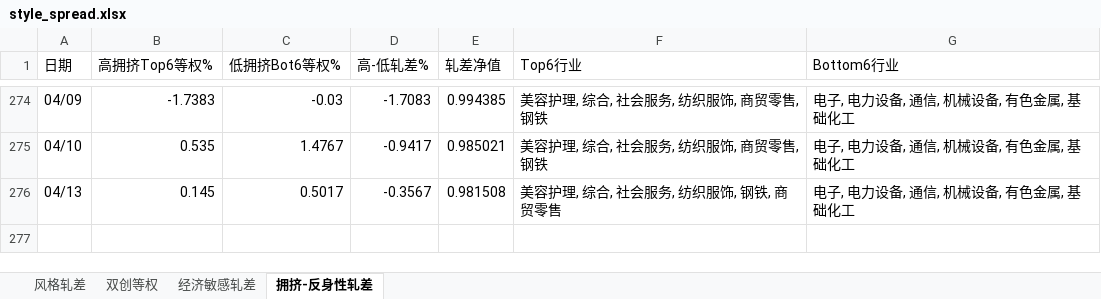
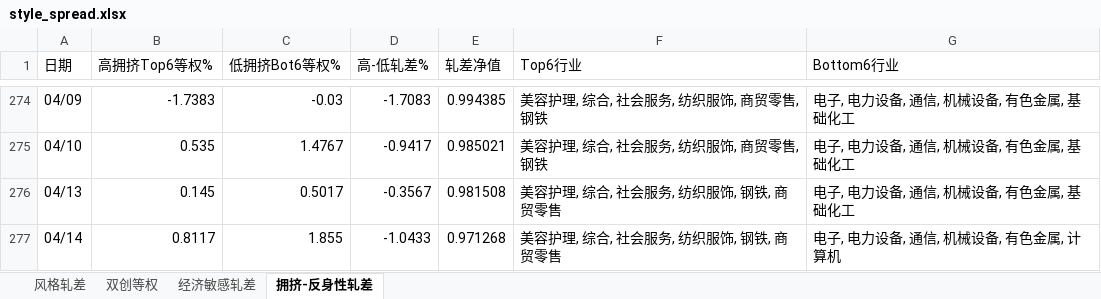
Before and after one commit to byihuang-max/spread-dashboard, an Excel workbook: size_spread/style_spread.xlsx, sheet 拥挤-反身性轧差, drawn as a sheet; only a part is shown, gaps mark what is left out; values as stored, in another font and other column widths than the file's, no borders; the diff names each change by its address in the sheet, - before the commit and + after, or states it on an @@ line.

```diff
--- a/size_spread/style_spread.xlsx (sheet 拥挤-反身性轧差)
+++ b/size_spread/style_spread.xlsx (sheet 拥挤-反身性轧差)
+row 277: 04/14 | 0.8117 | 1.855 | -1.0433 | 0.971268 | 美容护理, 综合, 社会服务, 纺织服饰, 钢铁, 商贸零售 | 电子, 电力设备, 通信, 机械设备, 有色金属, 计算机
```
Also changed, not shown: sheet 经济敏感轧差, 56 other files.
